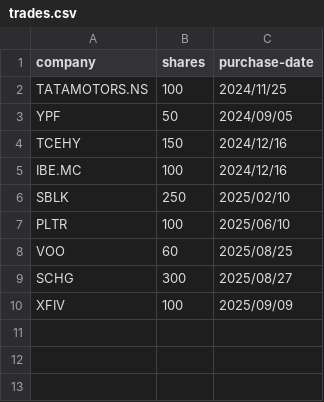
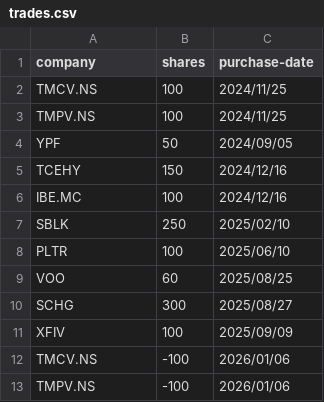
Before and after one commit to chinmaygovind/IBEC-Website, a CSV file: build/trades.csv, drawn as a sheet.

Commit message:
Update trades.csv
Merge

```diff
--- a/build/trades.csv
+++ b/build/trades.csv
@@ -1,3 +1,4 @@
 company,shares,purchase-date
-TATAMOTORS.NS,100,2024/11/25
+TMCV.NS,100,2024/11/25
+TMPV.NS,100,2024/11/25
 YPF,50,2024/09/05
@@ -10 +11,3 @@ SCHG,300,2025/08/27
 XFIV,100,2025/09/09
+TMCV.NS,-100,2026/01/06
+TMPV.NS,-100,2026/01/06
```
